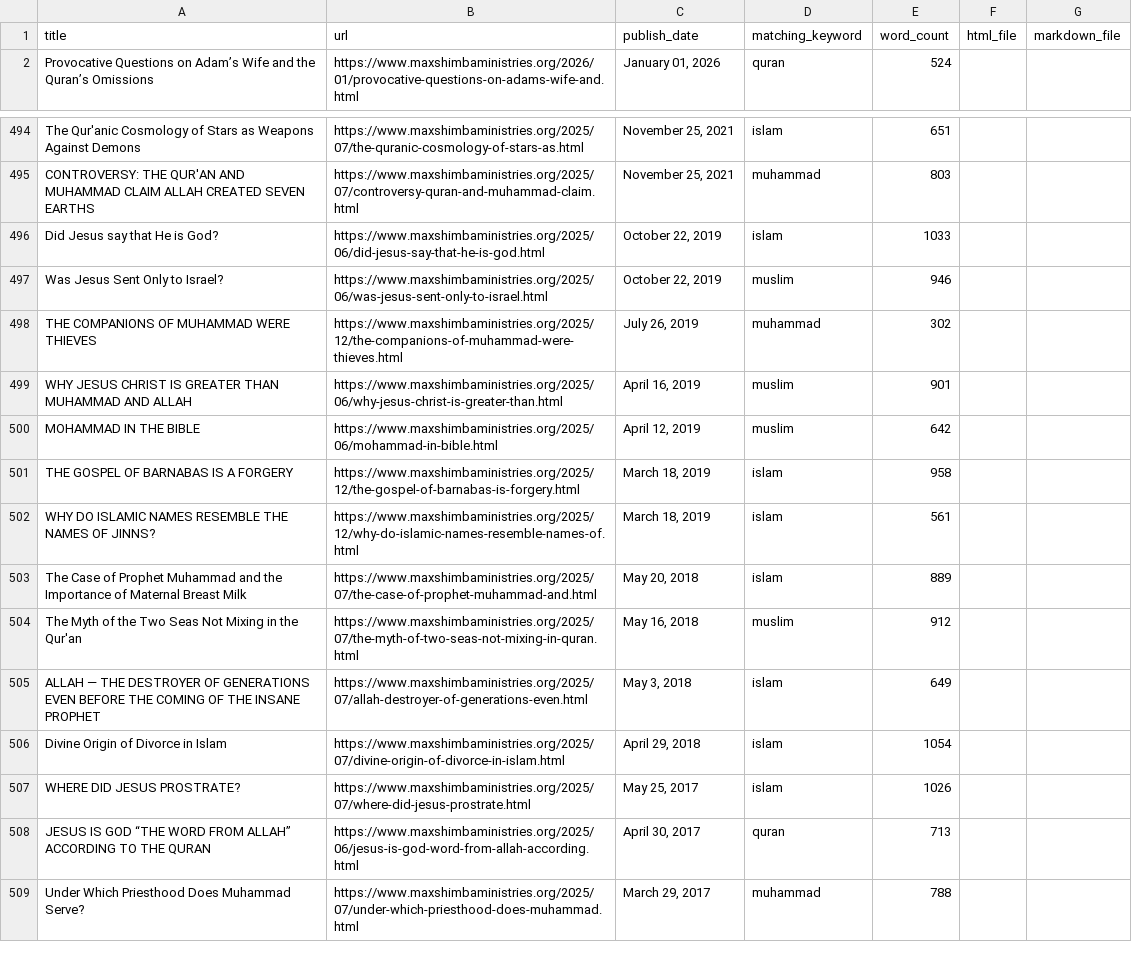
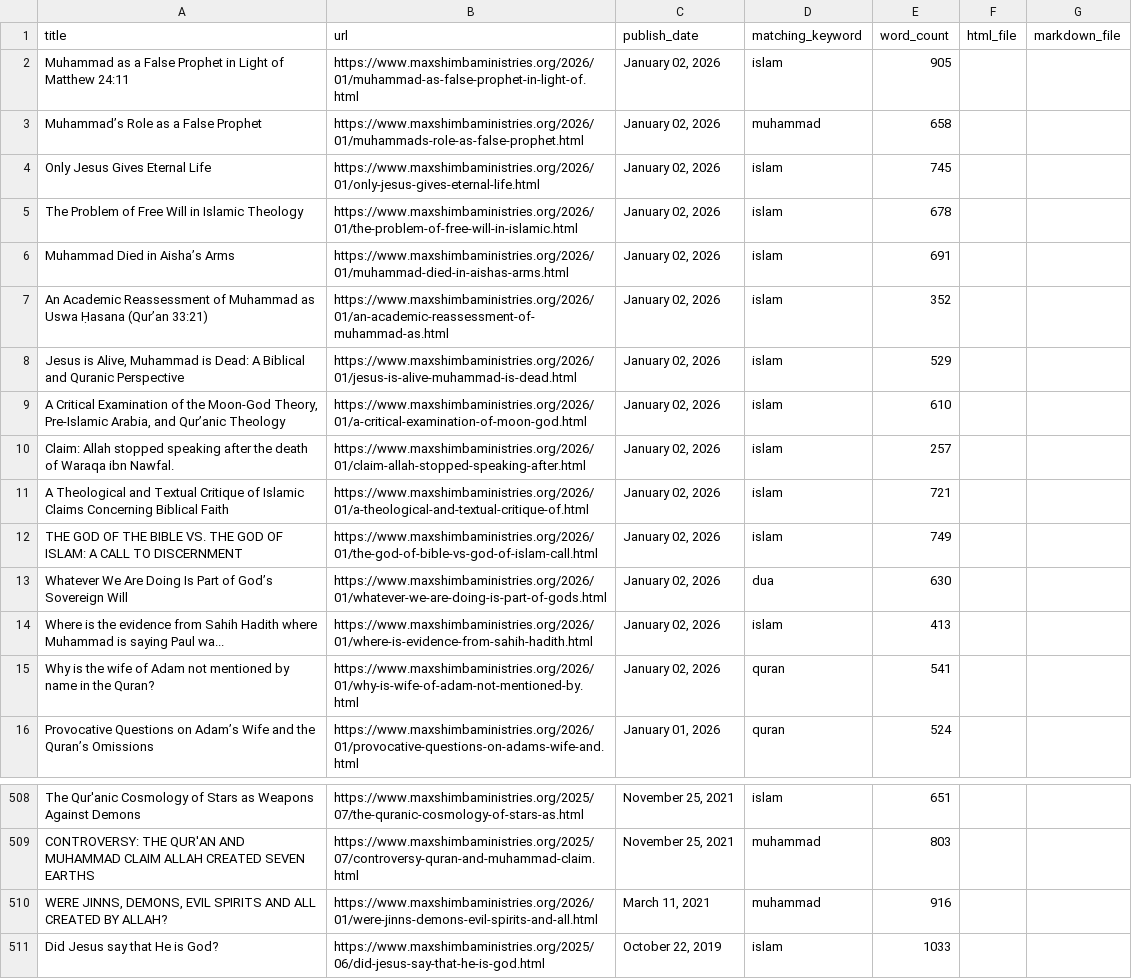
Before and after one commit to lioneltchami/islamicdilemma, a CSV file: articles_archive/exports/articles_metadata.csv, drawn as a sheet; only a part is shown, gaps mark what is left out; the shorter side is filled out with more unchanged rows.

```diff
--- a/articles_archive/exports/articles_metadata.csv
+++ b/articles_archive/exports/articles_metadata.csv
@@ -1,2 +1,16 @@
 title,url,publish_date,matching_keyword,word_count,html_file,markdown_file
+Muhammad as a False Prophet in Light of Matthew 24:11,https://www.maxshimbaministries.org/2026/01/muhammad-as-false-prophet-in-light-of.html,"January 02, 2026",islam,905,,
+Muhammad’s Role as a False Prophet,https://www.maxshimbaministries.org/2026/01/muhammads-role-as-false-prophet.html,"January 02, 2026",muhammad,658,,
+Only Jesus Gives Eternal Life,https://www.maxshimbaministries.org/2026/01/only-jesus-gives-eternal-life.html,"January 02, 2026",islam,745,,
+The Problem of Free Will in Islamic Theology,https://www.maxshimbaministries.org/2026/01/the-problem-of-free-will-in-islamic.html,"January 02, 2026",islam,678,,
+Muhammad Died in Aisha’s Arms,https://www.maxshimbaministries.org/2026/01/muhammad-died-in-aishas-arms.html,"January 02, 2026",islam,691,,
+An Academic Reassessment of Muhammad as Uswa Ḥasana (Qur’an 33:21),https://www.maxshimbaministries.org/2026/01/an-academic-reassessment-of-muhammad-as.html,"January 02, 2026",islam,352,,
+"Jesus is Alive, Muhammad is Dead: A Biblical and Quranic Perspective",https://www.maxshimbaministries.org/2026/01/jesus-is-alive-muhammad-is-dead.html,"January 02, 2026",islam,529,,
+"A Critical Examination of the Moon-God Theory, Pre-Islamic Arabia, and Qur’anic Theology",https://www.maxshimbaministries.org/2026/01/a-critical-examination-of-moon-god.html,"January 02, 2026",islam,610,,
+Claim: Allah stopped speaking after the death of Waraqa ibn Nawfal.,https://www.maxshimbaministries.org/2026/01/claim-allah-stopped-speaking-after.html,"January 02, 2026",islam,257,,
+A Theological and Textual Critique of Islamic Claims Concerning Biblical Faith,https://www.maxshimbaministries.org/2026/01/a-theological-and-textual-critique-of.html,"January 02, 2026",islam,721,,
+THE GOD OF THE BIBLE VS. THE GOD OF ISLAM: A CALL TO DISCERNMENT,https://www.maxshimbaministries.org/2026/01/the-god-of-bible-vs-god-of-islam-call.html,"January 02, 2026",islam,749,,
+Whatever We Are Doing Is Part of God’s Sovereign Will,https://www.maxshimbaministries.org/2026/01/whatever-we-are-doing-is-part-of-gods.html,"January 02, 2026",dua,630,,
+Where is the evidence from Sahih Hadith where Muhammad is saying Paul wa...,https://www.maxshimbaministries.org/2026/01/where-is-evidence-from-sahih-hadith.html,"January 02, 2026",islam,413,,
+Why is the wife of Adam not mentioned by name in the Quran?,https://www.maxshimbaministries.org/2026/01/why-is-wife-of-adam-not-mentioned-by.html,"January 02, 2026",quran,541,,
 Provocative Questions on Adam’s Wife and the Quran’s Omissions,https://www.maxshimbaministries.org/2026/01/provocative-questions-on-adams-wife-and.html,"January 01, 2026",quran,524,,
@@ -495,2 +509,3 @@ The Qur'anic Cosmology of Stars as Weapons Against Demons,https://www.maxshimbam
 CONTROVERSY: THE QUR'AN AND MUHAMMAD CLAIM ALLAH CREATED SEVEN EARTHS,https://www.maxshimbaministries.org/2025/07/controversy-quran-and-muhammad-claim.html,"November 25, 2021",muhammad,803,,
+"WERE JINNS, DEMONS, EVIL SPIRITS AND ALL CREATED BY ALLAH?",https://www.maxshimbaministries.org/2026/01/were-jinns-demons-evil-spirits-and-all.html,"March 11, 2021",muhammad,916,,
 Did Jesus say that He is God?,https://www.maxshimbaministries.org/2025/06/did-jesus-say-that-he-is-god.html,"October 22, 2019",islam,1033,,
```
Also changed, not shown: 6 other files.
